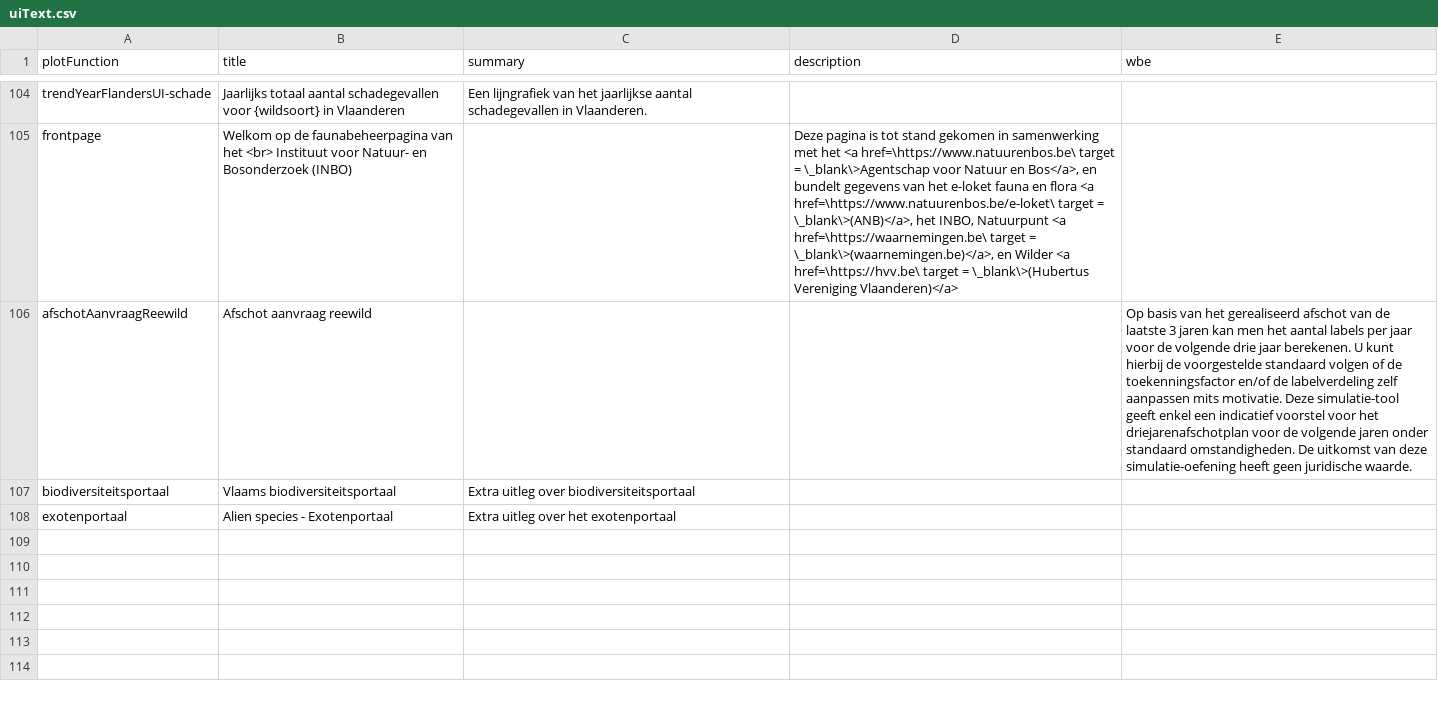
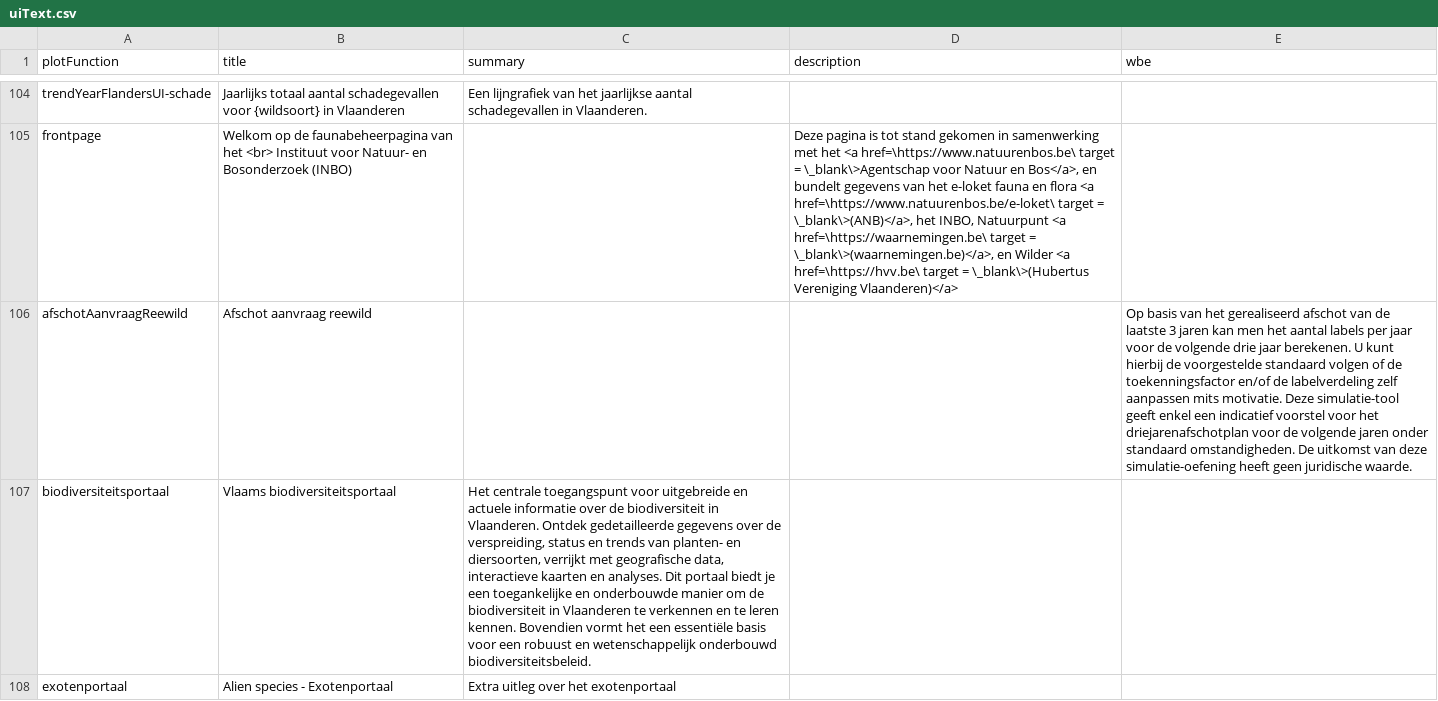
Before and after one commit to inbo/reporting-rshiny-grofwildjacht, a CSV file: reporting-grofwild/inst/extdata/uiText.csv, drawn as a sheet; only a part is shown, gaps mark what is left out.

Commit message:
Enhance biodiversity portal description in uiText.csv
Updated the description for the biodiversity portal to provide more detailed information about its purpose and features.

```diff
--- a/reporting-grofwild/inst/extdata/uiText.csv
+++ b/reporting-grofwild/inst/extdata/uiText.csv
@@ -170,3 +170,3 @@
 "afschotAanvraagReewild";"Afschot aanvraag reewild";"";"";"Op basis van het gerealiseerd afschot van de laatste 3 jaren kan men het aantal labels per jaar voor de volgende drie jaar berekenen. U kunt hierbij de voorgestelde standaard volgen of de toekenningsfactor en/of de labelverdeling zelf aanpassen mits motivatie. Deze simulatie-tool geeft enkel een indicatief voorstel voor het driejarenafschotplan voor de volgende jaren onder standaard omstandigheden. De uitkomst van deze simulatie-oefening heeft geen juridische waarde."
-"biodiversiteitsportaal";"Vlaams biodiversiteitsportaal";"Extra uitleg over biodiversiteitsportaal";"";""
+"biodiversiteitsportaal";"Vlaams biodiversiteitsportaal";"Het centrale toegangspunt voor uitgebreide en actuele informatie over de biodiversiteit in Vlaanderen. Ontdek gedetailleerde gegevens over de verspreiding, status en trends van planten- en diersoorten, verrijkt met geografische data, interactieve kaarten en analyses. Dit portaal biedt je een toegankelijke en onderbouwde manier om de biodiversiteit in Vlaanderen te verkennen en te leren kennen. Bovendien vormt het een essentiële basis voor een robuust en wetenschappelijk onderbouwd biodiversiteitsbeleid.";"";""
 "exotenportaal";"Alien species - Exotenportaal";"Extra uitleg over het exotenportaal";"";""
```
